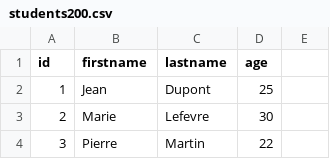
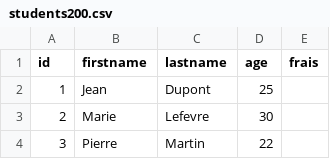
Before and after one commit to MarioHit/batch-processing, a CSV file: batch/src/main/resources/students200.csv, drawn as a sheet; only a part is shown.

Commit message:
Learn-java: batch- améliorations

```diff
--- a/batch/src/main/resources/students200.csv
+++ b/batch/src/main/resources/students200.csv
@@ -1,2 +1,2 @@
-id,firstname,lastname,age
+id,firstname,lastname,age,frais
 1,Jean,Dupont,25
```
Also changed, not shown: 2 other files.
